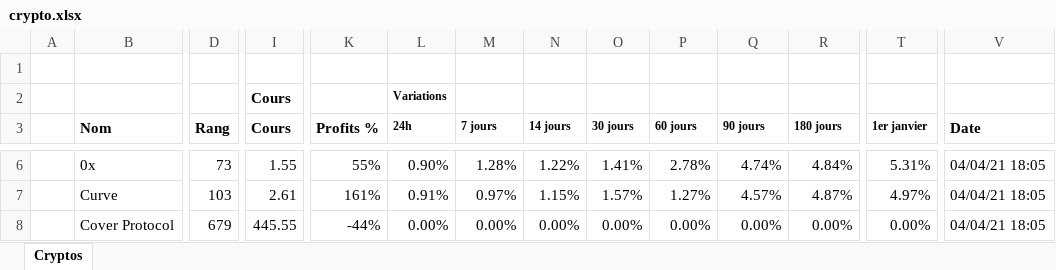
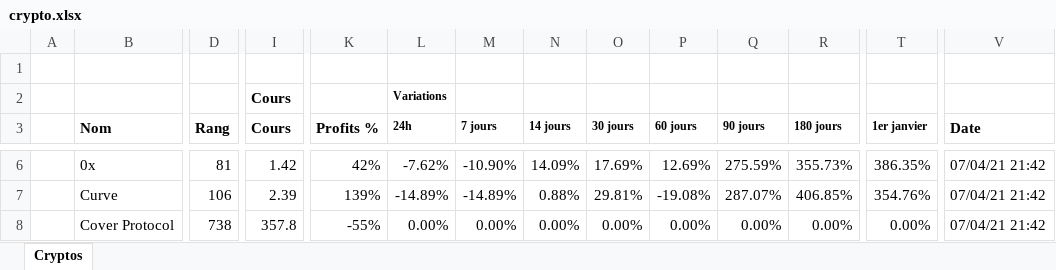
Before and after one commit to didierr2/crypto, an Excel workbook: src/main/resources/crypto.xlsx, sheet Cryptos, drawn as a sheet; only a part is shown, gaps mark what is left out; values as stored, in another font and other column widths than the file's, no borders; conditional formats not drawn; the diff covers the shown part only; the diff names each change by its address in the sheet, - before the commit and + after, or states it on an @@ line.

Commit message:
fichier crypto avec les variations

```diff
--- a/src/main/resources/crypto.xlsx (sheet Cryptos)
+++ b/src/main/resources/crypto.xlsx (sheet Cryptos)
-D6 (Rang): 73
+D6 (Rang): 81
-I6 (Cours): 1.55
+I6 (Cours): 1.42
-K6 (Profits %): 55%
+K6 (Profits %): 42%
-L6 (24h): 0.90%
+L6 (24h): -7.62%
-M6 (7 jours): 1.28%
+M6 (7 jours): -10.90%
-N6 (14 jours): 1.22%
+N6 (14 jours): 14.09%
-O6 (30 jours): 1.41%
+O6 (30 jours): 17.69%
-P6 (60 jours): 2.78%
+P6 (60 jours): 12.69%
-Q6 (90 jours): 4.74%
+Q6 (90 jours): 275.59%
-R6 (180 jours): 4.84%
+R6 (180 jours): 355.73%
-T6 (1er janvier): 5.31%
+T6 (1er janvier): 386.35%
-V6:V8 (Date): 04/04/21 18:05
+V6:V8 (Date): 07/04/21 21:42
-D7 (Rang): 103
+D7 (Rang): 106
-I7 (Cours): 2.61
+I7 (Cours): 2.39
-K7 (Profits %): 161%
+K7 (Profits %): 139%
-L7 (24h): 0.91%
+L7 (24h): -14.89%
-M7 (7 jours): 0.97%
+M7 (7 jours): -14.89%
-N7 (14 jours): 1.15%
+N7 (14 jours): 0.88%
-O7 (30 jours): 1.57%
+O7 (30 jours): 29.81%
-P7 (60 jours): 1.27%
+P7 (60 jours): -19.08%
-Q7 (90 jours): 4.57%
+Q7 (90 jours): 287.07%
-R7 (180 jours): 4.87%
+R7 (180 jours): 406.85%
-T7 (1er janvier): 4.97%
+T7 (1er janvier): 354.76%
-D8 (Rang): 679
+D8 (Rang): 738
-I8 (Cours): 445.55
+I8 (Cours): 357.8
-K8 (Profits %): -44%
+K8 (Profits %): -55%
```
Also changed, not shown: 54 edited cells elsewhere in this sheet.
